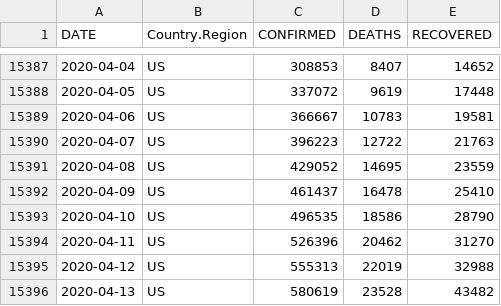
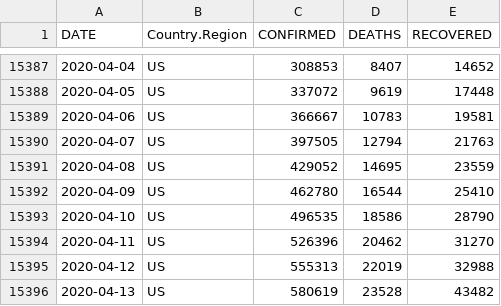
Before and after one commit to jal70/Data_COVID19, a CSV file: CSSEGISandData/files/COVID19_world.csv, drawn as a sheet; only a part is shown, gaps mark what is left out.

```diff
--- a/CSSEGISandData/files/COVID19_world.csv
+++ b/CSSEGISandData/files/COVID19_world.csv
@@ -15389,5 +15389,5 @@
 2020-04-06,"US",366667,10783,19581
-2020-04-07,"US",396223,12722,21763
+2020-04-07,"US",397505,12794,21763
 2020-04-08,"US",429052,14695,23559
-2020-04-09,"US",461437,16478,25410
+2020-04-09,"US",462780,16544,25410
 2020-04-10,"US",496535,18586,28790
```
Also changed, not shown: 6 other files.
